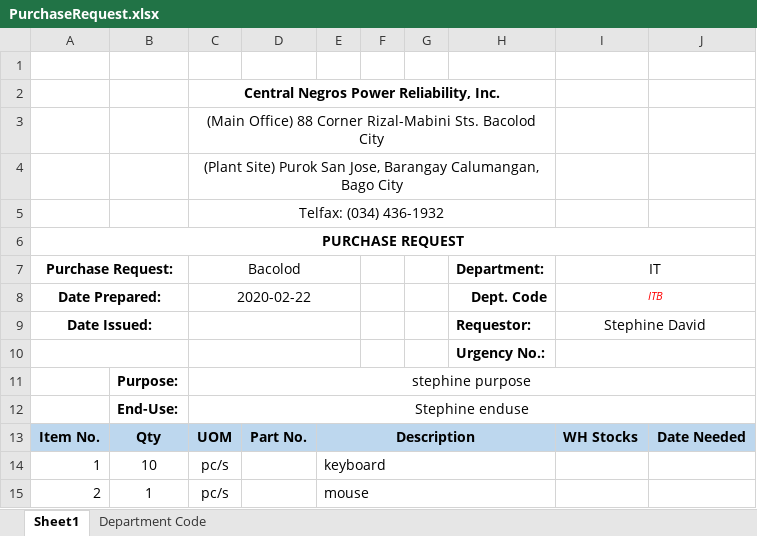
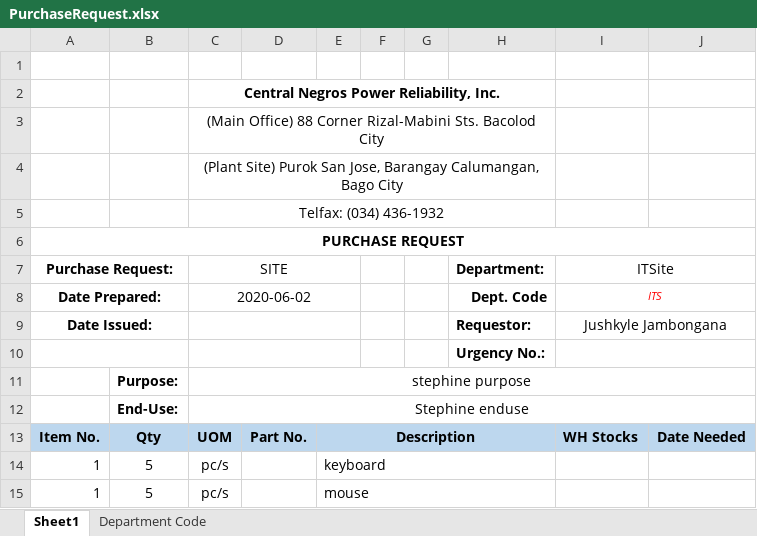
Before and after one commit to JonahBenares/purchasing, an Excel workbook: uploads/excel/PurchaseRequest.xlsx, sheet Sheet1, drawn as a sheet; values as stored, in another font and other column widths than the file's, no borders; charts and pictures not drawn; the diff names each change by its address in the sheet, - before the commit and + after, or states it on an @@ line.

```diff
--- a/uploads/excel/PurchaseRequest.xlsx (sheet Sheet1)
+++ b/uploads/excel/PurchaseRequest.xlsx (sheet Sheet1)
-C7: Bacolod
+C7: SITE
-I7: IT
+I7: ITSite
-C8 (SITE): 2020-02-22
+C8 (SITE): 2020-06-02
-I8 (ITSite): ITB
+I8 (ITSite): ITS
-I9 (ITSite): Stephine David
+I9 (ITSite): Jushkyle Jambongana
-B14: 10
+B14: 5
-A15 (Purchase Request:): 2
+A15 (Purchase Request:): 1
-B15: 1
+B15: 5
```
Also changed, not shown: charts or pictures, 2 other files.
